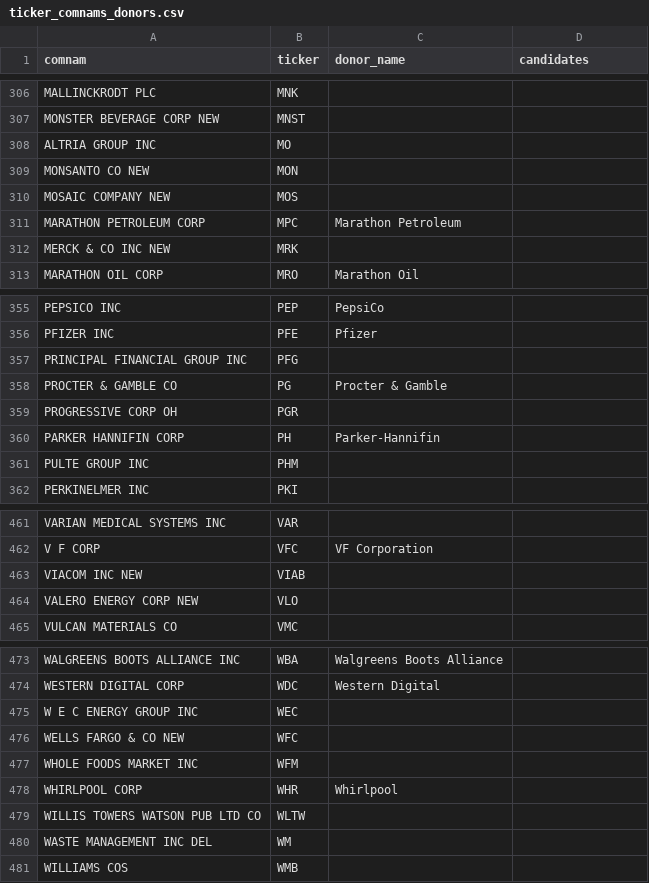
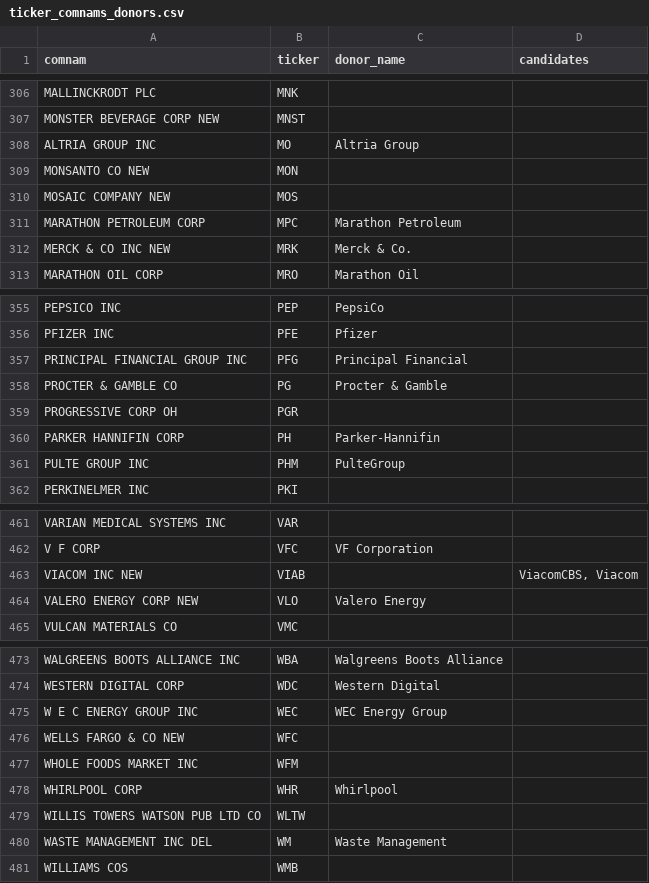
Before and after one commit to Yvonne-Han/OpenSecrets-Scrapper, a CSV file: ticker_comnams_donors.csv, drawn as a sheet; only a part is shown, gaps mark what is left out; the diff covers the shown part only.

Commit message:
Updated get_donor_name.py; 289/498 matches.

```diff
--- a/ticker_comnams_donors.csv
+++ b/ticker_comnams_donors.csv
@@ -307,3 +307,3 @@ MALLINCKRODT PLC,MNK,,
 MONSTER BEVERAGE CORP NEW,MNST,,
-ALTRIA GROUP INC,MO,,
+ALTRIA GROUP INC,MO,Altria Group,
 MONSANTO CO NEW,MON,,
@@ -311,3 +311,3 @@ MOSAIC COMPANY NEW,MOS,,
 MARATHON PETROLEUM CORP,MPC,Marathon Petroleum,
-MERCK & CO INC NEW,MRK,,
+MERCK & CO INC NEW,MRK,Merck & Co.,
 MARATHON OIL CORP,MRO,Marathon Oil,
@@ -356,3 +356,3 @@ PEPSICO INC,PEP,PepsiCo,
 PFIZER INC,PFE,Pfizer,
-PRINCIPAL FINANCIAL GROUP INC,PFG,,
+PRINCIPAL FINANCIAL GROUP INC,PFG,Principal Financial,
 PROCTER & GAMBLE CO,PG,Procter & Gamble,
@@ -360,3 +360,3 @@ PROGRESSIVE CORP OH,PGR,,
 PARKER HANNIFIN CORP,PH,Parker-Hannifin,
-PULTE GROUP INC,PHM,,
+PULTE GROUP INC,PHM,PulteGroup,
 PERKINELMER INC,PKI,,
@@ -462,4 +462,4 @@ VARIAN MEDICAL SYSTEMS INC,VAR,,
 V F CORP,VFC,VF Corporation,
-VIACOM INC NEW,VIAB,,
-VALERO ENERGY CORP NEW,VLO,,
+VIACOM INC NEW,VIAB,,"ViacomCBS, Viacom"
+VALERO ENERGY CORP NEW,VLO,Valero Energy,
 VULCAN MATERIALS CO,VMC,,
@@ -474,3 +474,3 @@ WALGREENS BOOTS ALLIANCE INC,WBA,Walgreens Boots Alliance,
 WESTERN DIGITAL CORP,WDC,Western Digital,
-W E C ENERGY GROUP INC,WEC,,
+W E C ENERGY GROUP INC,WEC,WEC Energy Group,
 WELLS FARGO & CO NEW,WFC,,
@@ -479,3 +479,3 @@ WHIRLPOOL CORP,WHR,Whirlpool,
 WILLIS TOWERS WATSON PUB LTD CO,WLTW,,
-WASTE MANAGEMENT INC DEL,WM,,
+WASTE MANAGEMENT INC DEL,WM,Waste Management,
 WILLIAMS COS,WMB,,
```
Also changed, not shown: 35 edited cells elsewhere in this file, 1 other file.
